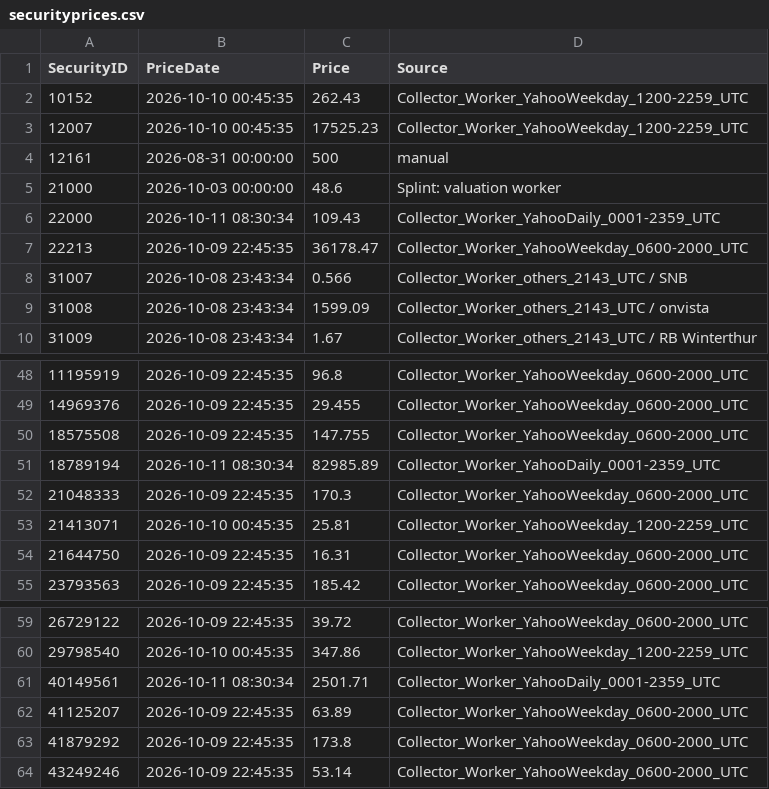
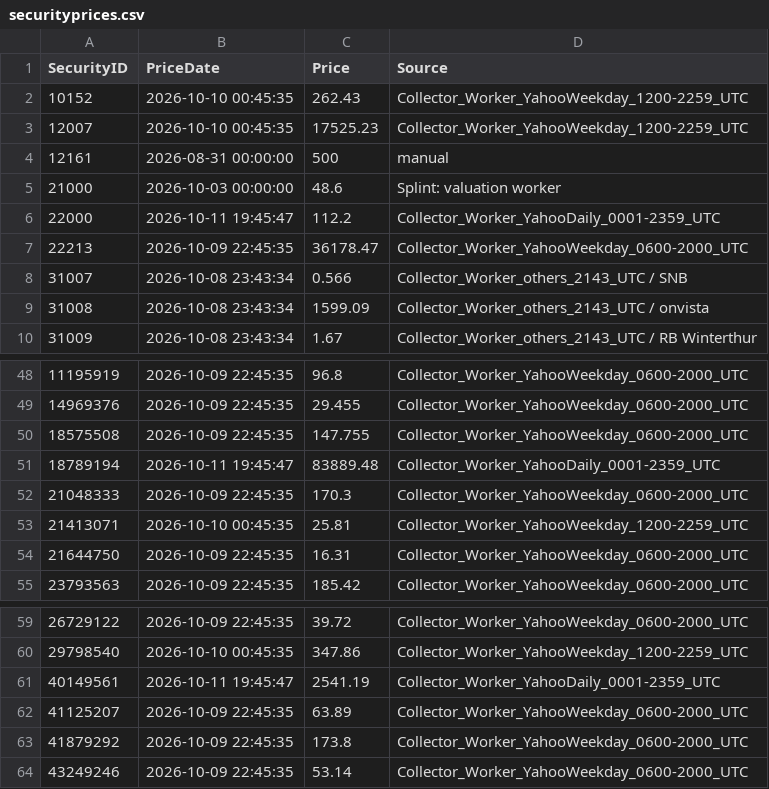
Before and after one commit to Munotstadt/securitydashboard, a CSV file: data/securityprices.csv, drawn as a sheet; only a part is shown, gaps mark what is left out.

```diff
--- a/data/securityprices.csv
+++ b/data/securityprices.csv
@@ -5,3 +5,3 @@
 21000,2026-10-03 00:00:00,48.6,Splint: valuation worker
-22000,2026-10-11 08:30:34,109.43,Collector_Worker_YahooDaily_0001-2359_UTC
+22000,2026-10-11 19:45:47,112.2,Collector_Worker_YahooDaily_0001-2359_UTC
 22213,2026-10-09 22:45:35,36178.47,Collector_Worker_YahooWeekday_0600-2000_UTC
@@ -50,3 +50,3 @@
 18575508,2026-10-09 22:45:35,147.755,Collector_Worker_YahooWeekday_0600-2000_UTC
-18789194,2026-10-11 08:30:34,82985.89,Collector_Worker_YahooDaily_0001-2359_UTC
+18789194,2026-10-11 19:45:47,83889.48,Collector_Worker_YahooDaily_0001-2359_UTC
 21048333,2026-10-09 22:45:35,170.3,Collector_Worker_YahooWeekday_0600-2000_UTC
@@ -60,3 +60,3 @@
 29798540,2026-10-10 00:45:35,347.86,Collector_Worker_YahooWeekday_1200-2259_UTC
-40149561,2026-10-11 08:30:34,2501.71,Collector_Worker_YahooDaily_0001-2359_UTC
+40149561,2026-10-11 19:45:47,2541.19,Collector_Worker_YahooDaily_0001-2359_UTC
 41125207,2026-10-09 22:45:35,63.89,Collector_Worker_YahooWeekday_0600-2000_UTC
```
